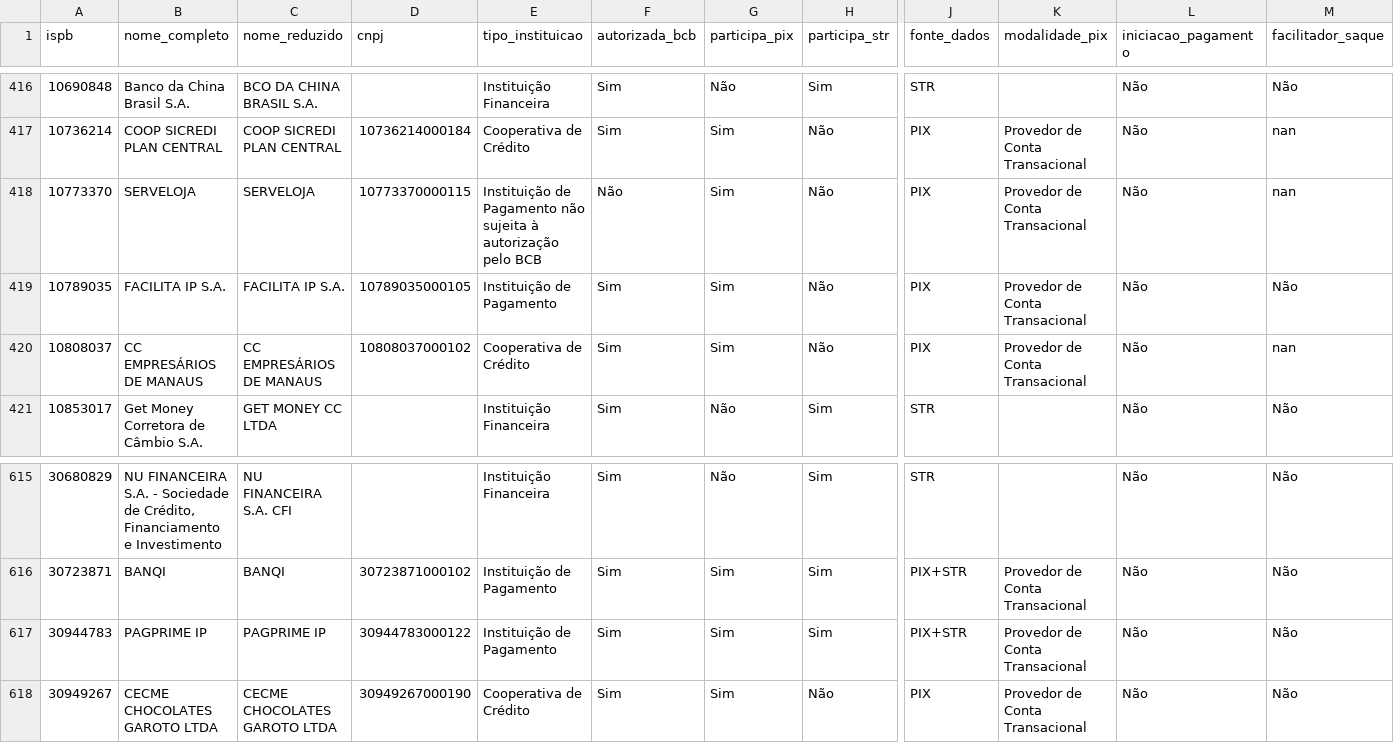
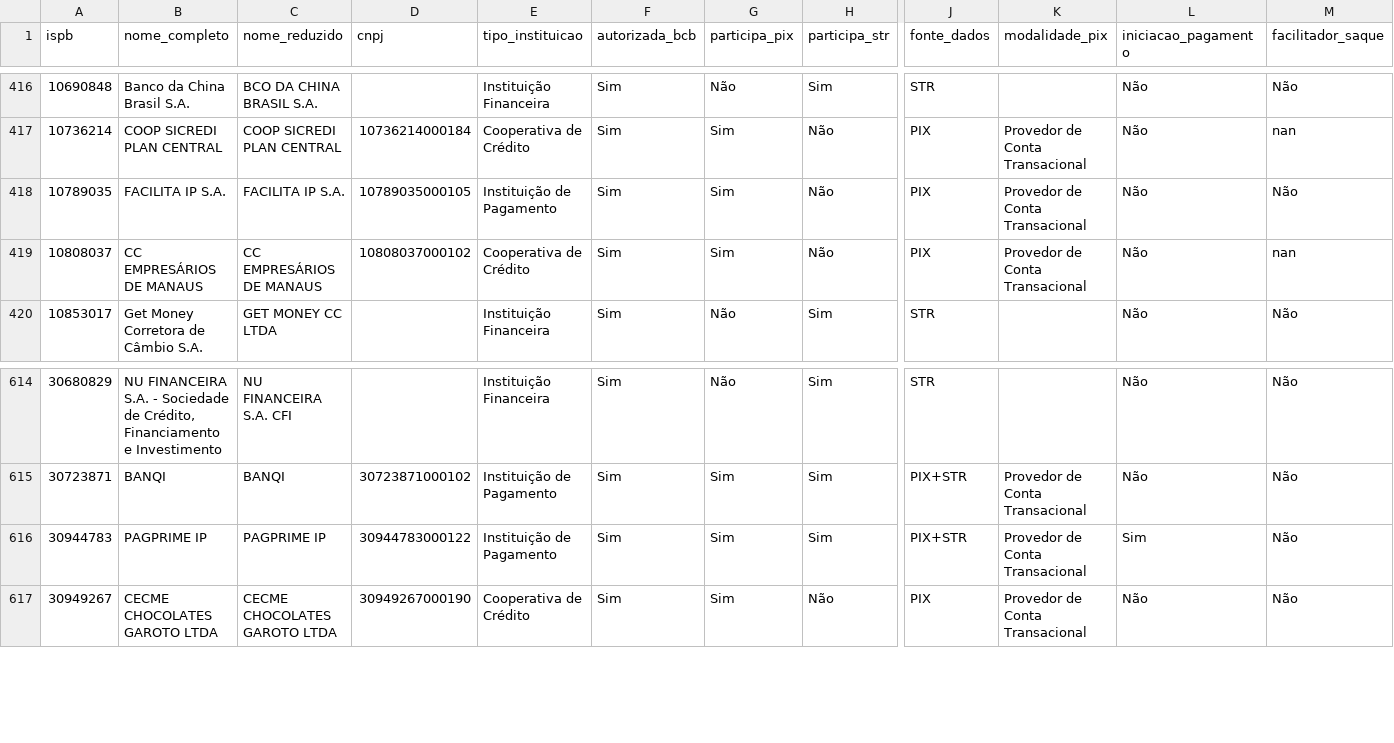
Before and after one commit to antoniopaolillo/brasil-ispb-database, a CSV file: data/ispbs.csv, drawn as a sheet; only a part is shown, gaps mark what is left out; removed rows and columns are numbered as before the commit, all else as after; rows hold the shown columns only; the diff names each change by its address in the sheet, - before the commit and + after, or states it on an @@ line.

```diff
--- a/data/ispbs.csv
+++ b/data/ispbs.csv
-row 418: 10773370 | SERVELOJA | SERVELOJA | 10773370000115 | Instituição de Pagamento não sujeita à autorização pelo BCB | Não | Sim | Não | PIX | Provedor de Conta Transacional | Não | nan
-L616 (iniciacao_pagamento): Não
+L616 (iniciacao_pagamento): Sim
```
Also changed, not shown: 2 other files.
